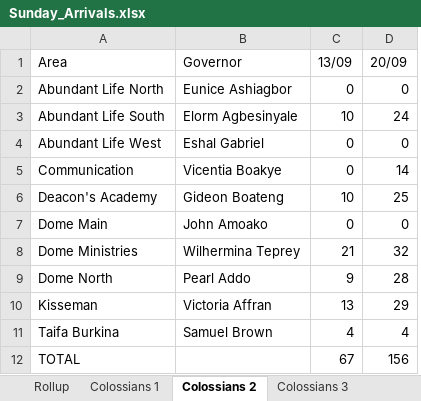
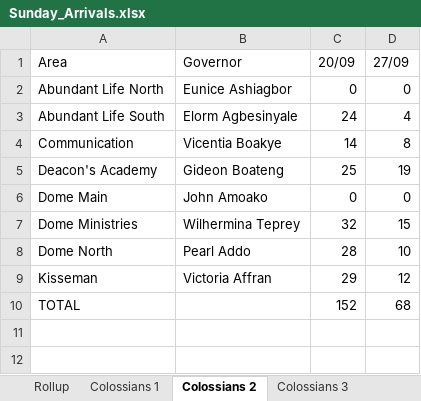
Before and after one commit to dabick14/midweekdata, an Excel workbook: Sunday_Arrivals.xlsx, sheet Colossians 2, drawn as a sheet; values as stored, in another font and other column widths than the file's, no borders; removed rows and columns are numbered as before the commit, all else as after; the diff names each change by its address in the sheet, - before the commit and + after, or states it on an @@ line.

```diff
--- a/Sunday_Arrivals.xlsx (sheet Colossians 2)
+++ b/Sunday_Arrivals.xlsx (sheet Colossians 2)
-column C (13/09), rows 2-3: 0 | 10; rows 5-10: 0 | 10 | 0 | 21 | 9 | 13; row 12: 67
+column D (27/09), rows 2-10: 0 | 4 | 8 | 19 | 0 | 15 | 10 | 12 | 68
-row 4: Abundant Life West | Eshal Gabriel | 0 | 0
-row 11: Taifa Burkina | Samuel Brown | 4 | 4
-C10 (20/09): 156
+C10 (20/09): 152
```
Also changed, not shown: sheet Rollup, sheet Galatians 9, sheet Galatians 7, sheet Galatians 8, sheet Colossians 5, sheet Colossians 4, 8 more sheets, other sheet tabs.
